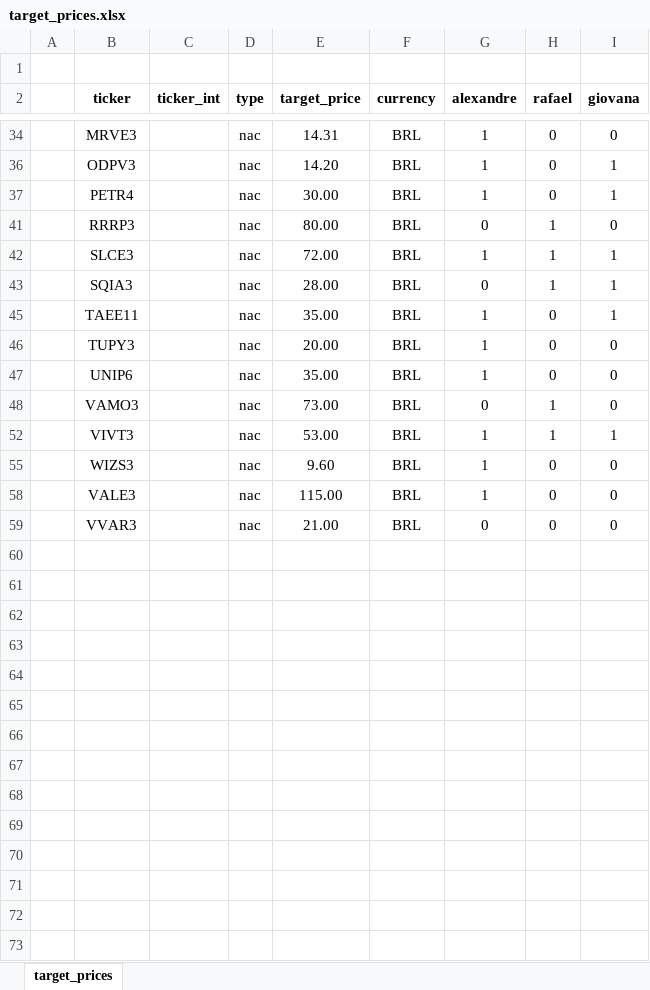
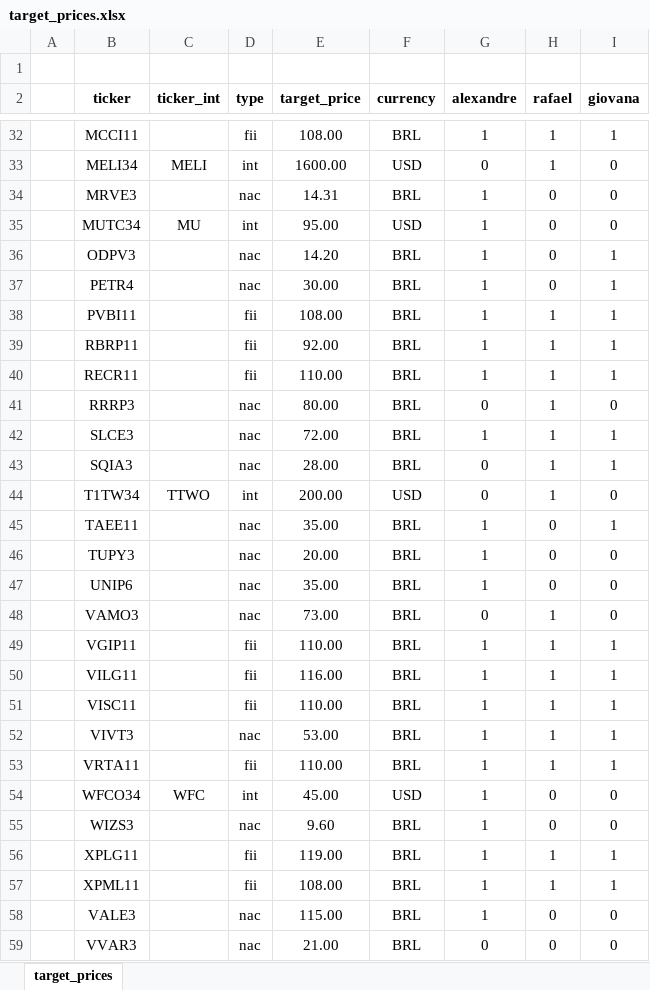
Before and after one commit to rafaelbg27/investments-app, an Excel workbook: target_prices.xlsx, sheet target_prices, drawn as a sheet; only a part is shown, gaps mark what is left out; values as stored, in another font and other column widths than the file's, no borders; the diff covers the shown part only; the diff names each change by its address in the sheet, - before the commit and + after, or states it on an @@ line.

Commit message:
Update target_prices.xlsx

```diff
--- a/target_prices.xlsx (sheet target_prices)
+++ b/target_prices.xlsx (sheet target_prices)
@@ row 32 unhidden:  | MCCI11 |  | fii | 108.00 | BRL | 1 | 1 | 1 @@
@@ row 33 unhidden:  | MELI34 | MELI | int | 1600.00 | USD | 0 | 1 | 0 @@
@@ row 35 unhidden:  | MUTC34 | MU | int | 95.00 | USD | 1 | 0 | 0 @@
@@ row 38 unhidden:  | PVBI11 |  | fii | 108.00 | BRL | 1 | 1 | 1 @@
@@ row 39 unhidden:  | RBRP11 |  | fii | 92.00 | BRL | 1 | 1 | 1 @@
@@ row 40 unhidden:  | RECR11 |  | fii | 110.00 | BRL | 1 | 1 | 1 @@
@@ row 44 unhidden:  | T1TW34 | TTWO | int | 200.00 | USD | 0 | 1 | 0 @@
@@ row 49 unhidden:  | VGIP11 |  | fii | 110.00 | BRL | 1 | 1 | 1 @@
@@ row 50 unhidden:  | VILG11 |  | fii | 116.00 | BRL | 1 | 1 | 1 @@
@@ row 51 unhidden:  | VISC11 |  | fii | 110.00 | BRL | 1 | 1 | 1 @@
@@ row 53 unhidden:  | VRTA11 |  | fii | 110.00 | BRL | 1 | 1 | 1 @@
@@ row 54 unhidden:  | WFCO34 | WFC | int | 45.00 | USD | 1 | 0 | 0 @@
@@ row 56 unhidden:  | XPLG11 |  | fii | 119.00 | BRL | 1 | 1 | 1 @@
@@ row 57 unhidden:  | XPML11 |  | fii | 108.00 | BRL | 1 | 1 | 1 @@
```
Also changed, not shown: 17 hidden or unhidden rows elsewhere in this sheet.
